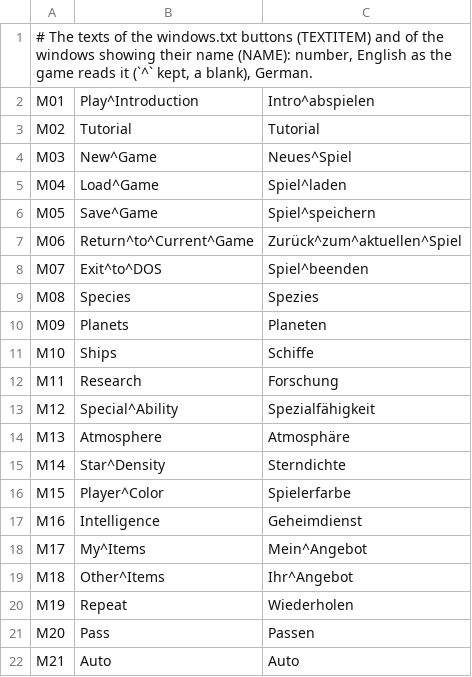
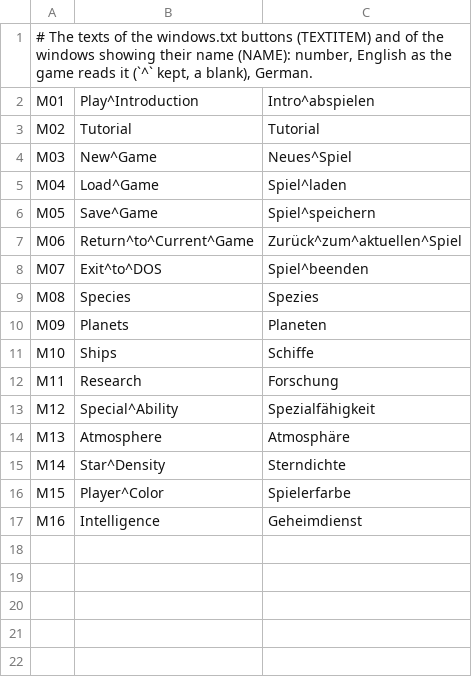
Before and after one commit to seinengel885/OpenAscendance, a TSV file: src/lang/de/windows.tsv, drawn as a sheet; the diff names each change by its address in the sheet, - before the commit and + after, or states it on an @@ line.

```diff
--- a/src/lang/de/windows.tsv
+++ b/src/lang/de/windows.tsv
-row 18: M17 | My^Items | Mein^Angebot
-row 19: M18 | Other^Items | Ihr^Angebot
-row 20: M19 | Repeat | Wiederholen
-row 21: M20 | Pass | Passen
-row 22: M21 | Auto | Auto
```
